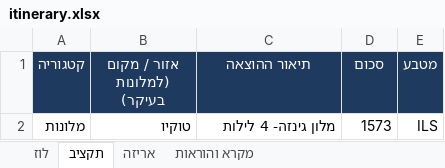
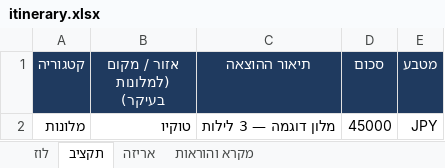
Before and after one commit to MoranDanino/japan-trip-app, an Excel workbook: public/data/itinerary.xlsx, sheet תקציב, drawn as a sheet; values as stored, in another font and other column widths than the file's, no borders; the diff names each change by its address in the sheet, - before the commit and + after, or states it on an @@ line.

```diff
--- a/public/data/itinerary.xlsx (sheet תקציב)
+++ b/public/data/itinerary.xlsx (sheet תקציב)
-C2 (תיאור ההוצאה): מלון גינזה- 4 לילות
+C2 (תיאור ההוצאה): מלון דוגמה — 3 לילות
-D2 (סכום): 1573
+D2 (סכום): 45000
-E2 (מטבע): ILS
+E2 (מטבע): JPY
```
Also changed, not shown: sheet אריזה, 5 other files.
